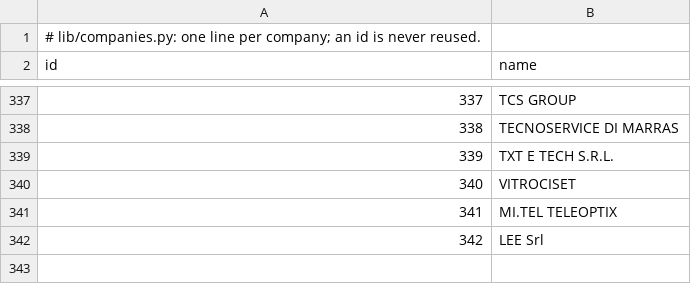
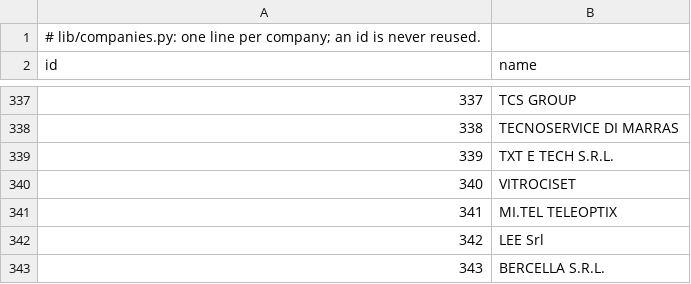
Before and after one commit to micrem73/ArmTrace, a TSV file: lib/data/companies.tsv, drawn as a sheet; only a part is shown, gaps mark what is left out.

```diff
--- a/lib/data/companies.tsv
+++ b/lib/data/companies.tsv
@@ -342 +342,2 @@ id	name
 342	LEE Srl
+343	BERCELLA S.R.L.
```
Also changed, not shown: lib/data/company-names.tsv, 7 other files.
